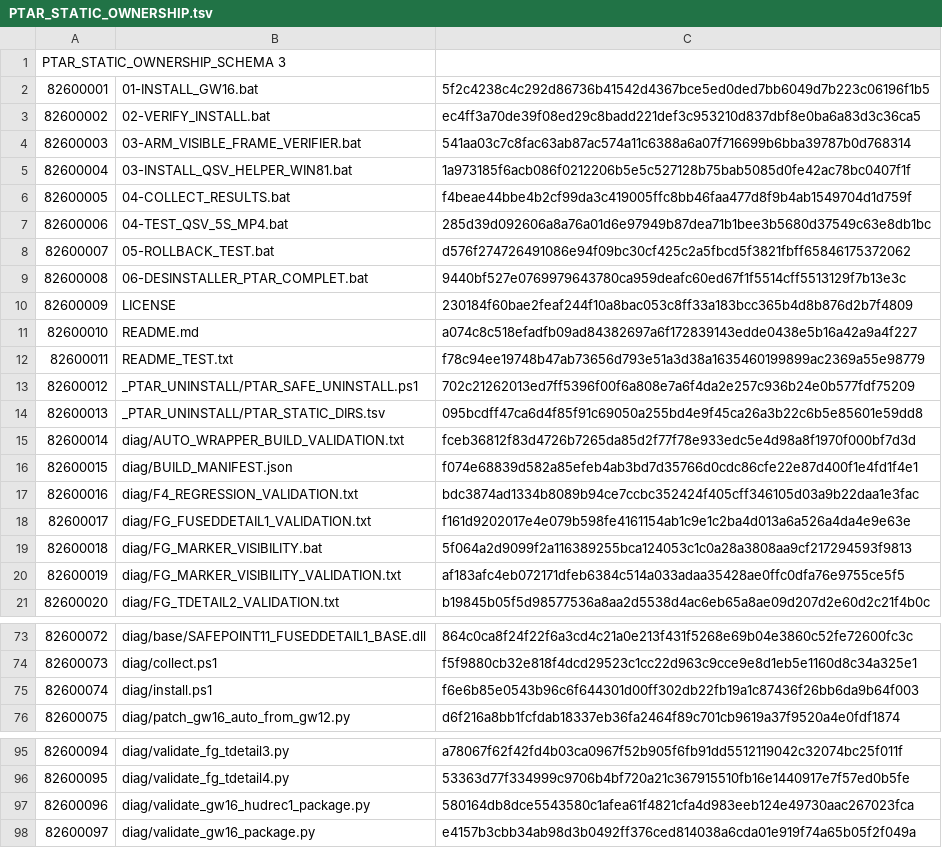
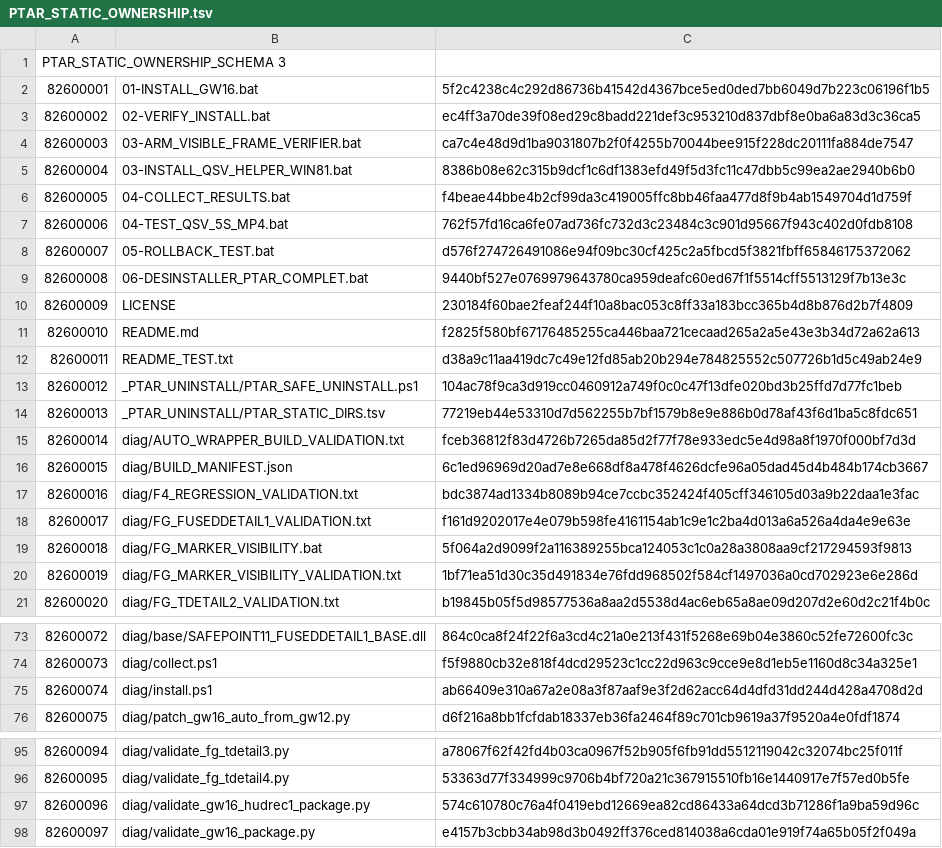
Before and after one commit to Pomaster-cmd/PTAR, a TSV file: _PTAR_UNINSTALL/PTAR_STATIC_OWNERSHIP.tsv, drawn as a sheet; only a part is shown, gaps mark what is left out; the diff covers the shown part only.

```diff
--- a/_PTAR_UNINSTALL/PTAR_STATIC_OWNERSHIP.tsv
+++ b/_PTAR_UNINSTALL/PTAR_STATIC_OWNERSHIP.tsv
@@ -3,6 +3,6 @@ PTAR_STATIC_OWNERSHIP_SCHEMA	3
 82600002|02-VERIFY_INSTALL.bat|ec4ff3a70de39f08ed29c8badd221def3c953210d837dbf8e0ba6a83d3c36ca5
-82600003|03-ARM_VISIBLE_FRAME_VERIFIER.bat|541aa03c7c8fac63ab87ac574a11c6388a6a07f716699b6bba39787b0d768314
-82600004|03-INSTALL_QSV_HELPER_WIN81.bat|1a973185f6acb086f0212206b5e5c527128b75bab5085d0fe42ac78bc0407f1f
+82600003|03-ARM_VISIBLE_FRAME_VERIFIER.bat|ca7c4e48d9d1ba9031807b2f0f4255b70044bee915f228dc20111fa884de7547
+82600004|03-INSTALL_QSV_HELPER_WIN81.bat|8386b08e62c315b9dcf1c6df1383efd49f5d3fc11c47dbb5c99ea2ae2940b6b0
 82600005|04-COLLECT_RESULTS.bat|f4beae44bbe4b2cf99da3c419005ffc8bb46faa477d8f9b4ab1549704d1d759f
-82600006|04-TEST_QSV_5S_MP4.bat|285d39d092606a8a76a01d6e97949b87dea71b1bee3b5680d37549c63e8db1bc
+82600006|04-TEST_QSV_5S_MP4.bat|762f57fd16ca6fe07ad736fc732d3c23484c3c901d95667f943c402d0fdb8108
 82600007|05-ROLLBACK_TEST.bat|d576f274726491086e94f09bc30cf425c2a5fbcd5f3821fbff65846175372062
@@ -10,8 +10,8 @@ PTAR_STATIC_OWNERSHIP_SCHEMA	3
 82600009|LICENSE|230184f60bae2feaf244f10a8bac053c8ff33a183bcc365b4d8b876d2b7f4809
-82600010|README.md|a074c8c518efadfb09ad84382697a6f172839143edde0438e5b16a42a9a4f227
-82600011|README_TEST.txt|f78c94ee19748b47ab73656d793e51a3d38a1635460199899ac2369a55e98779
-82600012|_PTAR_UNINSTALL/PTAR_SAFE_UNINSTALL.ps1|702c21262013ed7ff5396f00f6a808e7a6f4da2e257c936b24e0b577fdf75209
-82600013|_PTAR_UNINSTALL/PTAR_STATIC_DIRS.tsv|095bcdff47ca6d4f85f91c69050a255bd4e9f45ca26a3b22c6b5e85601e59dd8
+82600010|README.md|f2825f580bf67176485255ca446baa721cecaad265a2a5e43e3b34d72a62a613
+82600011|README_TEST.txt|d38a9c11aa419dc7c49e12fd85ab20b294e784825552c507726b1d5c49ab24e9
+82600012|_PTAR_UNINSTALL/PTAR_SAFE_UNINSTALL.ps1|104ac78f9ca3d919cc0460912a749f0c0c47f13dfe020bd3b25ffd7d77fc1beb
+82600013|_PTAR_UNINSTALL/PTAR_STATIC_DIRS.tsv|77219eb44e53310d7d562255b7bf1579b8e9e886b0d78af43f6d1ba5c8fdc651
 82600014|diag/AUTO_WRAPPER_BUILD_VALIDATION.txt|fceb36812f83d4726b7265da85d2f77f78e933edc5e4d98a8f1970f000bf7d3d
-82600015|diag/BUILD_MANIFEST.json|f074e68839d582a85efeb4ab3bd7d35766d0cdc86cfe22e87d400f1e4fd1f4e1
+82600015|diag/BUILD_MANIFEST.json|6c1ed96969d20ad7e8e668df8a478f4626dcfe96a05dad45d4b484b174cb3667
 82600016|diag/F4_REGRESSION_VALIDATION.txt|bdc3874ad1334b8089b94ce7ccbc352424f405cff346105d03a9b22daa1e3fac
@@ -19,3 +19,3 @@ PTAR_STATIC_OWNERSHIP_SCHEMA	3
 82600018|diag/FG_MARKER_VISIBILITY.bat|5f064a2d9099f2a116389255bca124053c1c0a28a3808aa9cf217294593f9813
-82600019|diag/FG_MARKER_VISIBILITY_VALIDATION.txt|af183afc4eb072171dfeb6384c514a033adaa35428ae0ffc0dfa76e9755ce5f5
+82600019|diag/FG_MARKER_VISIBILITY_VALIDATION.txt|1bf71ea51d30c35d491834e76fdd968502f584cf1497036a0cd702923e6e286d
 82600020|diag/FG_TDETAIL2_VALIDATION.txt|b19845b05f5d98577536a8aa2d5538d4ac6eb65a8ae09d207d2e60d2c21f4b0c
@@ -74,3 +74,3 @@ PTAR_STATIC_OWNERSHIP_SCHEMA	3
 82600073|diag/collect.ps1|f5f9880cb32e818f4dcd29523c1cc22d963c9cce9e8d1eb5e1160d8c34a325e1
-82600074|diag/install.ps1|f6e6b85e0543b96c6f644301d00ff302db22fb19a1c87436f26bb6da9b64f003
+82600074|diag/install.ps1|ab66409e310a67a2e08a3f87aaf9e3f2d62acc64d4dfd31dd244d428a4708d2d
 82600075|diag/patch_gw16_auto_from_gw12.py|d6f216a8bb1fcfdab18337eb36fa2464f89c701cb9619a37f9520a4e0fdf1874
@@ -96,3 +96,3 @@ PTAR_STATIC_OWNERSHIP_SCHEMA	3
 82600095|diag/validate_fg_tdetail4.py|53363d77f334999c9706b4bf720a21c367915510fb16e1440917e7f57ed0b5fe
-82600096|diag/validate_gw16_hudrec1_package.py|580164db8dce5543580c1afea61f4821cfa4d983eeb124e49730aac267023fca
+82600096|diag/validate_gw16_hudrec1_package.py|574c610780c76a4f0419ebd12669ea82cd86433a64dcd3b71286f1a9ba59d96c
 82600097|diag/validate_gw16_package.py|e4157b3cbb34ab98d3b0492ff376ced814038a6cda01e919f74a65b05f2f049a
```
Also changed, not shown: 10 added rows and 16 edited cells elsewhere in this file, _PTAR_UNINSTALL/PTAR_STATIC_DIRS.tsv, 20 other files.
